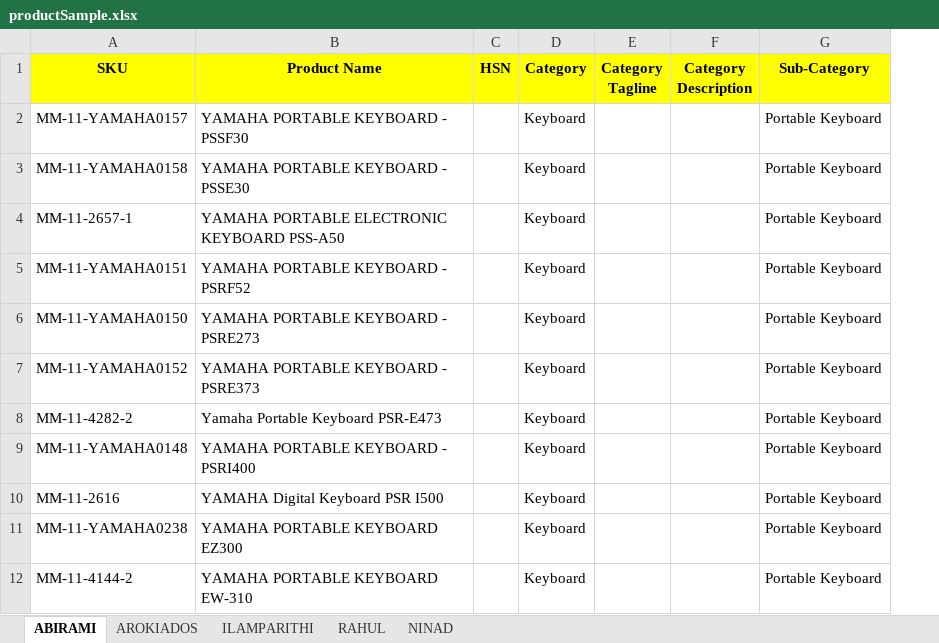
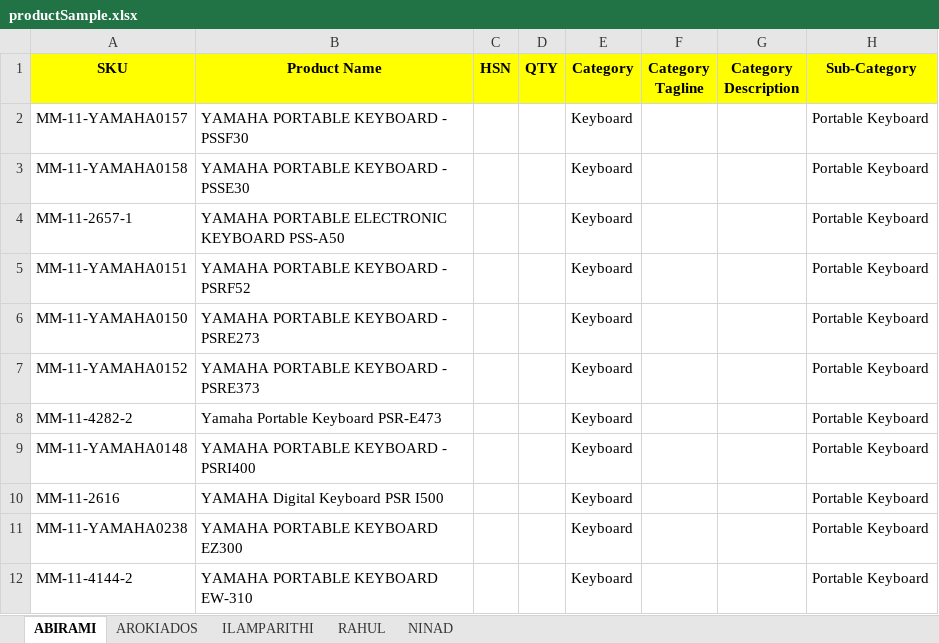
Before and after one commit to ajith-mv/museemusical, an Excel workbook: public/assets/data/productSample.xlsx, sheet ABIRAMI, drawn as a sheet; only a part is shown; values as stored, in another font and other column widths than the file's, no borders; the diff names each change by its address in the sheet, - before the commit and + after, or states it on an @@ line.

```diff
--- a/public/assets/data/productSample.xlsx (sheet ABIRAMI)
+++ b/public/assets/data/productSample.xlsx (sheet ABIRAMI)
+column D (QTY), empty
```
Also changed, not shown: 1 other file.
